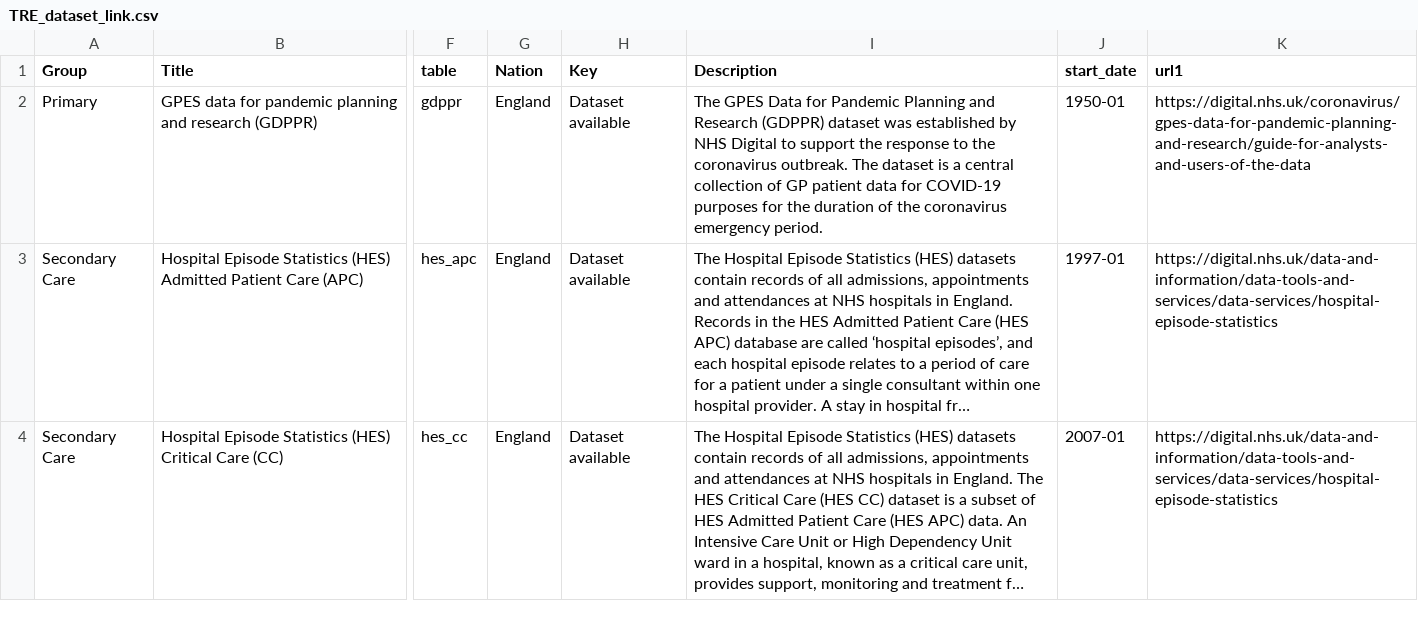
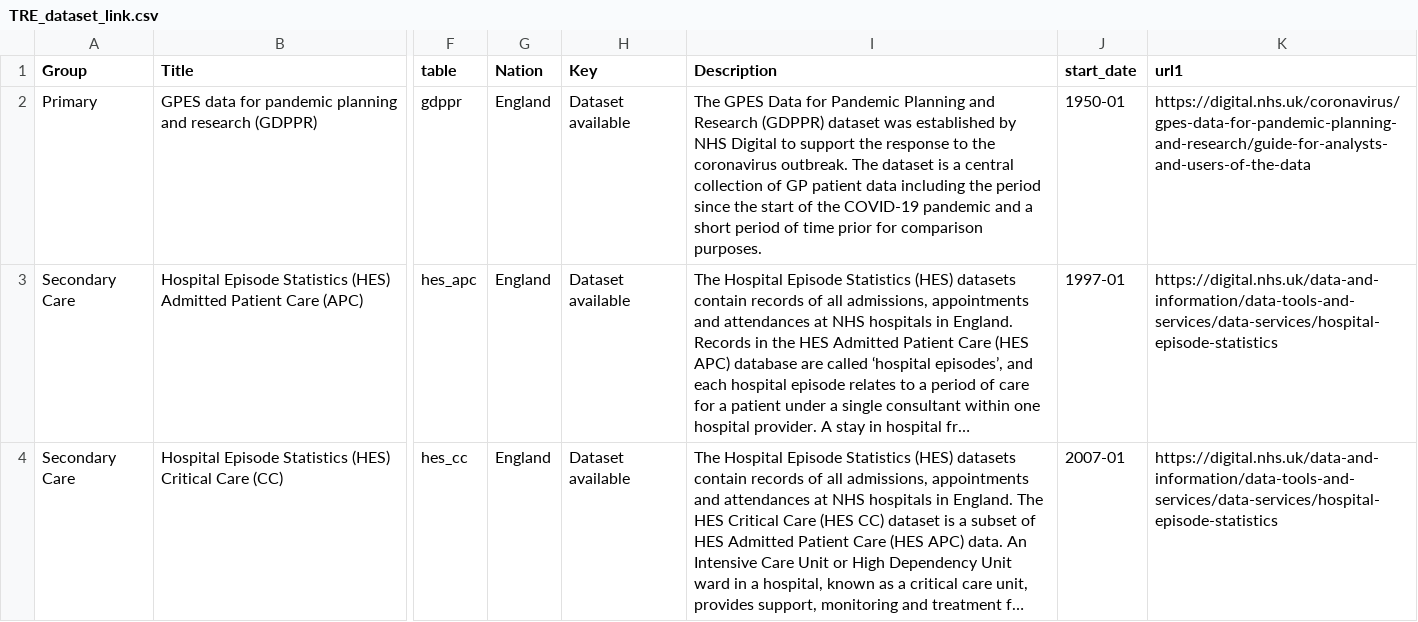
Before and after one commit to BHFDSC/cvd-covid-tre-dashboard, a CSV file: BHF_Dashboards/BHF_DSC_TRE_External_Dashboard/Data/TRE_dataset_link.csv, drawn as a sheet; only a part is shown, gaps mark what is left out; long unchanged cells end in …; the diff names each change by its address in the sheet, - before the commit and + after, or states it on an @@ line.

Commit message:
Tweaking the wording so that it doesn't sound like the GDPPR can't be used now that the pandmemic is no longer in an state of emergency

```diff
--- a/BHF_Dashboards/BHF_DSC_TRE_External_Dashboard/Data/TRE_dataset_link.csv
+++ b/BHF_Dashboards/BHF_DSC_TRE_External_Dashboard/Data/TRE_dataset_link.csv
-I2 (Description): …patient data for COVID-19 purposes for the duration of the coronavirus emergency period.
+I2 (Description): …patient data including the period since the start of the COVID-19 pandemic and a short period of time prior for comparison purposes.
```
